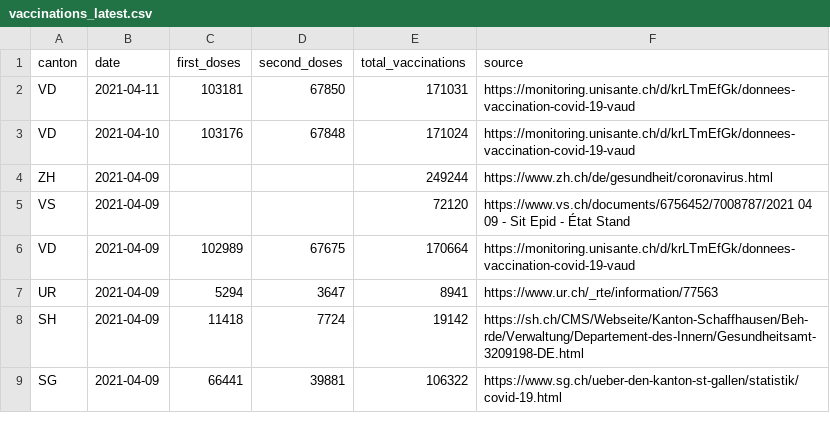
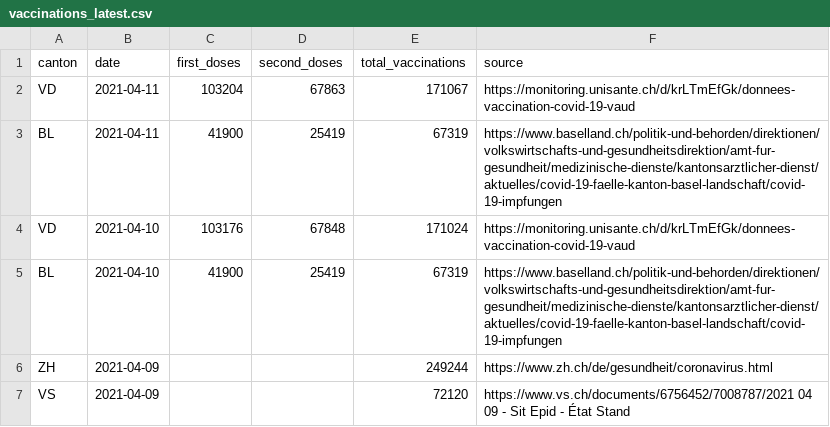
Before and after one commit to n0rdlicht/ch-vaccinations, a CSV file: data/vaccinations_latest.csv, drawn as a sheet; only a part is shown; the shorter side is filled out with more unchanged rows.

```diff
--- a/data/vaccinations_latest.csv
+++ b/data/vaccinations_latest.csv
@@ -1,4 +1,6 @@
 canton,date,first_doses,second_doses,total_vaccinations,source
-VD,2021-04-11,103181,67850,171031,https://monitoring.unisante.ch/d/krLTmEfGk/donnees-vaccination-covid-19-vaud
+VD,2021-04-11,103204,67863,171067,https://monitoring.unisante.ch/d/krLTmEfGk/donnees-vaccination-covid-19-vaud
+BL,2021-04-11,41900,25419,67319,https://www.baselland.ch/politik-und-behorden/direktionen/volkswirtschafts-und-gesundheitsdirektion/amt-fur-gesundheit/medizinische-dienste/kantonsarztlicher-dienst/aktuelles/covid-19-faelle-kanton-basel-landschaft/covid-19-impfungen
 VD,2021-04-10,103176,67848,171024,https://monitoring.unisante.ch/d/krLTmEfGk/donnees-vaccination-covid-19-vaud
+BL,2021-04-10,41900,25419,67319,https://www.baselland.ch/politik-und-behorden/direktionen/volkswirtschafts-und-gesundheitsdirektion/amt-fur-gesundheit/medizinische-dienste/kantonsarztlicher-dienst/aktuelles/covid-19-faelle-kanton-basel-landschaft/covid-19-impfungen
 ZH,2021-04-09,,,249244,https://www.zh.ch/de/gesundheit/coronavirus.html
```
Also changed, not shown: data/vaccination_data_total.csv, 1 other file.
